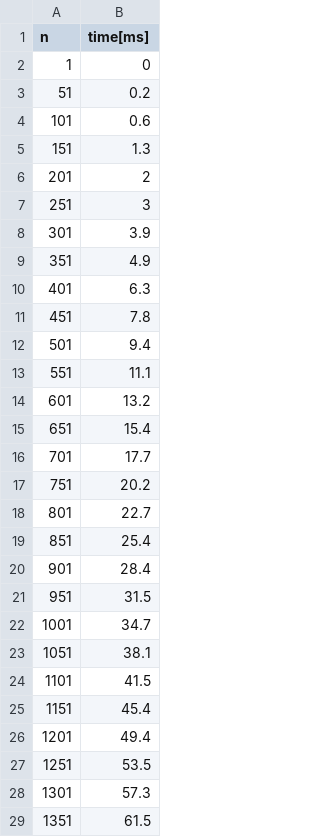
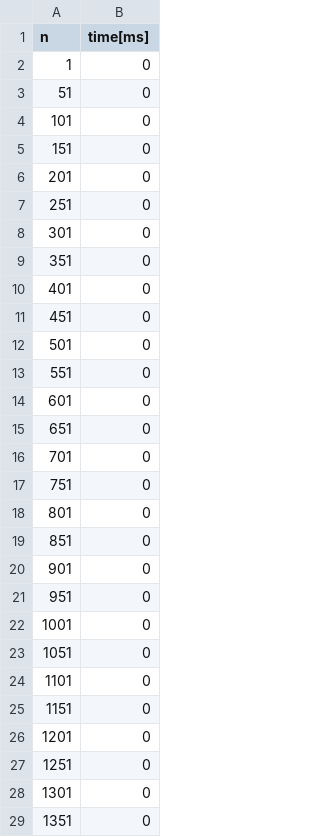
Before and after one commit to madyisus/Sorting, a CSV file: bubblesort_results.csv, drawn as a sheet; only a part is shown; the diff covers the shown part only.

```diff
--- a/bubblesort_results.csv
+++ b/bubblesort_results.csv
@@ -2,28 +2,28 @@ n,time[ms]
 1,0
-51,0.2
-101,0.6
-151,1.3
-201,2
-251,3
-301,3.9
-351,4.9
-401,6.3
-451,7.8
-501,9.4
-551,11.1
-601,13.2
-651,15.4
-701,17.7
-751,20.2
-801,22.7
-851,25.4
-901,28.4
-951,31.5
-1001,34.7
-1051,38.1
-1101,41.5
-1151,45.4
-1201,49.4
-1251,53.5
-1301,57.3
-1351,61.5
+51,0
+101,0
+151,0
+201,0
+251,0
+301,0
+351,0
+401,0
+451,0
+501,0
+551,0
+601,0
+651,0
+701,0
+751,0
+801,0
+851,0
+901,0
+951,0
+1001,0
+1051,0
+1101,0
+1151,0
+1201,0
+1251,0
+1301,0
+1351,0
```
Also changed, not shown: 72 edited cells elsewhere in this file, mergeSort_results.csv, quicksort_results.csv, 6 other files.
